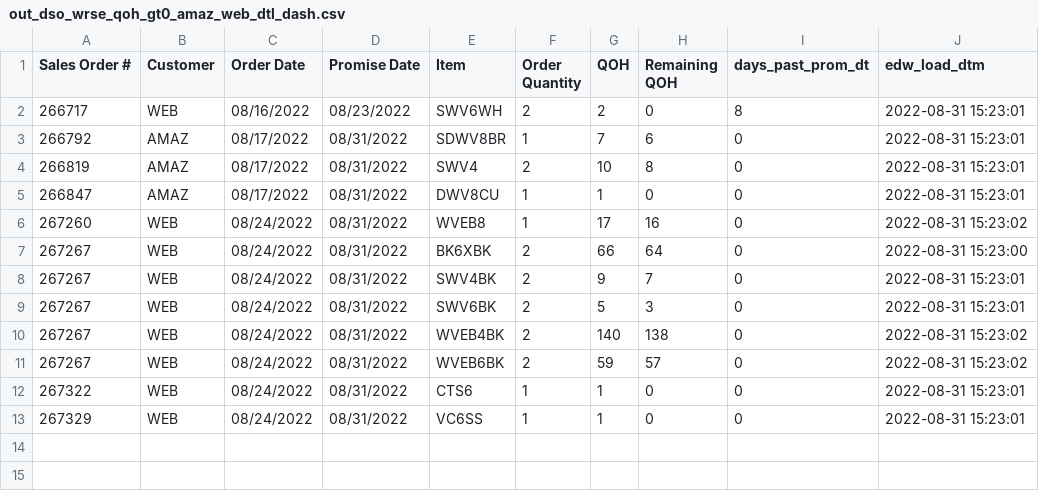
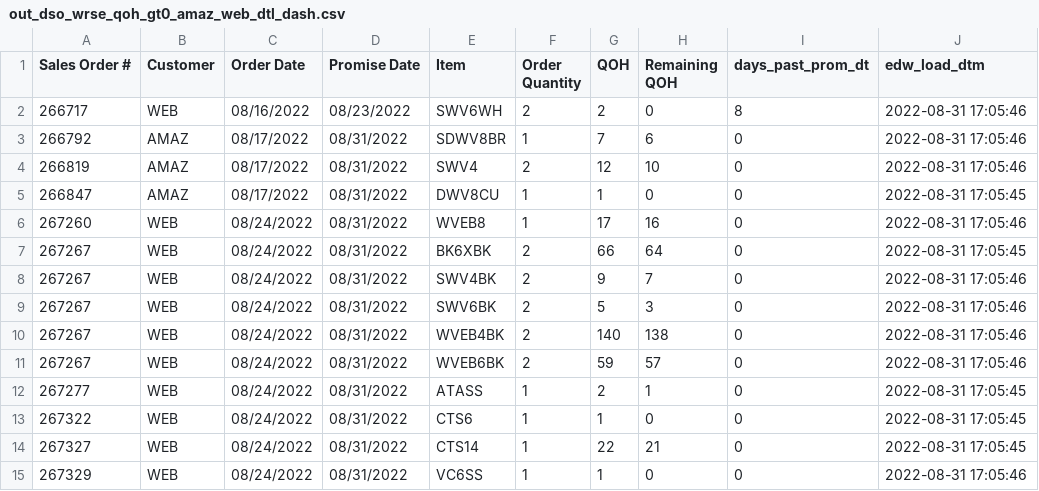
Before and after one commit to famcomfg/pi, a CSV file: out_dso_wrse_qoh_gt0_amaz_web_dtl_dash.csv, drawn as a sheet.

```diff
--- a/out_dso_wrse_qoh_gt0_amaz_web_dtl_dash.csv
+++ b/out_dso_wrse_qoh_gt0_amaz_web_dtl_dash.csv
@@ -1,13 +1,15 @@
 Sales Order #,Customer,Order Date,Promise Date,Item,Order Quantity,QOH,Remaining QOH,days_past_prom_dt,edw_load_dtm
-266717,WEB,08/16/2022,08/23/2022,SWV6WH,2,2,0,8,2022-08-31 15:23:01
-266792,AMAZ,08/17/2022,08/31/2022,SDWV8BR,1,7,6,0,2022-08-31 15:23:01
-266819,AMAZ,08/17/2022,08/31/2022,SWV4,2,10,8,0,2022-08-31 15:23:01
-266847,AMAZ,08/17/2022,08/31/2022,DWV8CU,1,1,0,0,2022-08-31 15:23:01
-267260,WEB,08/24/2022,08/31/2022,WVEB8,1,17,16,0,2022-08-31 15:23:02
-267267,WEB,08/24/2022,08/31/2022,BK6XBK,2,66,64,0,2022-08-31 15:23:00
-267267,WEB,08/24/2022,08/31/2022,SWV4BK,2,9,7,0,2022-08-31 15:23:01
-267267,WEB,08/24/2022,08/31/2022,SWV6BK,2,5,3,0,2022-08-31 15:23:01
-267267,WEB,08/24/2022,08/31/2022,WVEB4BK,2,140,138,0,2022-08-31 15:23:02
-267267,WEB,08/24/2022,08/31/2022,WVEB6BK,2,59,57,0,2022-08-31 15:23:02
-267322,WEB,08/24/2022,08/31/2022,CTS6,1,1,0,0,2022-08-31 15:23:01
-267329,WEB,08/24/2022,08/31/2022,VC6SS,1,1,0,0,2022-08-31 15:23:01
+266717,WEB,08/16/2022,08/23/2022,SWV6WH,2,2,0,8,2022-08-31 17:05:46
+266792,AMAZ,08/17/2022,08/31/2022,SDWV8BR,1,7,6,0,2022-08-31 17:05:46
+266819,AMAZ,08/17/2022,08/31/2022,SWV4,2,12,10,0,2022-08-31 17:05:46
+266847,AMAZ,08/17/2022,08/31/2022,DWV8CU,1,1,0,0,2022-08-31 17:05:45
+267260,WEB,08/24/2022,08/31/2022,WVEB8,1,17,16,0,2022-08-31 17:05:46
+267267,WEB,08/24/2022,08/31/2022,BK6XBK,2,66,64,0,2022-08-31 17:05:45
+267267,WEB,08/24/2022,08/31/2022,SWV4BK,2,9,7,0,2022-08-31 17:05:46
+267267,WEB,08/24/2022,08/31/2022,SWV6BK,2,5,3,0,2022-08-31 17:05:46
+267267,WEB,08/24/2022,08/31/2022,WVEB4BK,2,140,138,0,2022-08-31 17:05:46
+267267,WEB,08/24/2022,08/31/2022,WVEB6BK,2,59,57,0,2022-08-31 17:05:46
+267277,WEB,08/24/2022,08/31/2022,ATASS,1,2,1,0,2022-08-31 17:05:45
+267322,WEB,08/24/2022,08/31/2022,CTS6,1,1,0,0,2022-08-31 17:05:45
+267327,WEB,08/24/2022,08/31/2022,CTS14,1,22,21,0,2022-08-31 17:05:45
+267329,WEB,08/24/2022,08/31/2022,VC6SS,1,1,0,0,2022-08-31 17:05:46
```
Also changed, not shown: out_dso_wrse_qoh_gt0_amaz_web_summ_dash.csv, out_dso_wrse_qoh_gt0_dtl_dash.csv, 1 other file.
